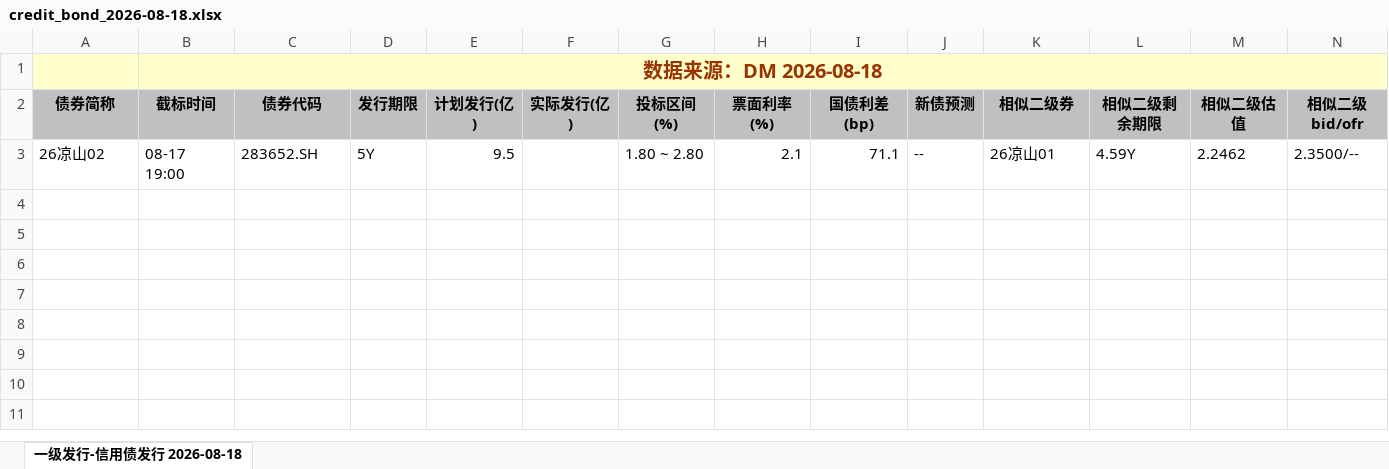
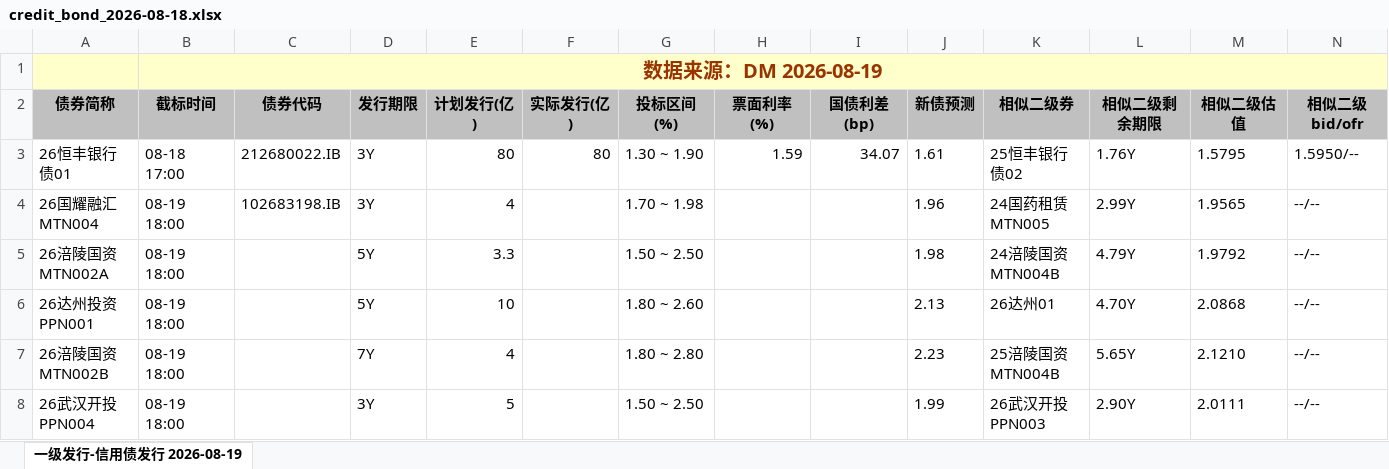
Before and after one commit to geomouse/innodealing-bond-export, an Excel workbook: data/credit_bond_2026-08-18.xlsx, sheet 一级发行-信用债发行 2026-08-19, drawn as a sheet; only a part is shown; values as stored, in another font and other column widths than the file's, no borders; charts and pictures not drawn; removed rows and columns are numbered as before the commit, all else as after; rows hold the shown columns only; the diff names each change by its address in the sheet, - before the commit and + after, or states it on an @@ line.

```diff
--- a/data/credit_bond_2026-08-18.xlsx (sheet 一级发行-信用债发行 2026-08-19)
+++ b/data/credit_bond_2026-08-18.xlsx (sheet 一级发行-信用债发行 2026-08-19)
-sheet tab: 一级发行-信用债发行 2026-08-18
+sheet tab: 一级发行-信用债发行 2026-08-19
-B1 (截标时间): 数据来源：DM 2026-08-18
+B1 (截标时间): 数据来源：DM 2026-08-19
-row 3: 26凉山02 | 08-17 19:00 | 283652.SH | 5Y | 9.5 |  | 1.80 ~ 2.80 | 2.1 | 71.1 | -- | 26凉山01 | 4.59Y | 2.2462 | 2.3500/--
+row 3: 26恒丰银行债01 | 08-18 17:00 | 212680022.IB | 3Y | 80 | 80 | 1.30 ~ 1.90 | 1.59 | 34.07 | 1.61 | 25恒丰银行债02 | 1.76Y | 1.5795 | 1.5950/--
+row 4: 26国耀融汇MTN004 | 08-19 18:00 | 102683198.IB | 3Y | 4 |  | 1.70 ~ 1.98 |  |  | 1.96 | 24国药租赁MTN005 | 2.99Y | 1.9565 | --/--
+row 5: 26涪陵国资MTN002A | 08-19 18:00 |  | 5Y | 3.3 |  | 1.50 ~ 2.50 |  |  | 1.98 | 24涪陵国资MTN004B | 4.79Y | 1.9792 | --/--
+row 6: 26达州投资PPN001 | 08-19 18:00 |  | 5Y | 10 |  | 1.80 ~ 2.60 |  |  | 2.13 | 26达州01 | 4.70Y | 2.0868 | --/--
+row 7: 26涪陵国资MTN002B | 08-19 18:00 |  | 7Y | 4 |  | 1.80 ~ 2.80 |  |  | 2.23 | 25涪陵国资MTN004B | 5.65Y | 2.1210 | --/--
+row 8: 26武汉开投PPN004 | 08-19 18:00 |  | 3Y | 5 |  | 1.50 ~ 2.50 |  |  | 1.99 | 26武汉开投PPN003 | 2.90Y | 2.0111 | --/--
```
Also changed, not shown: data/credit_bond_2026-08-13.xlsx, data/credit_bond_2026-08-14.xlsx, 5 other files.
